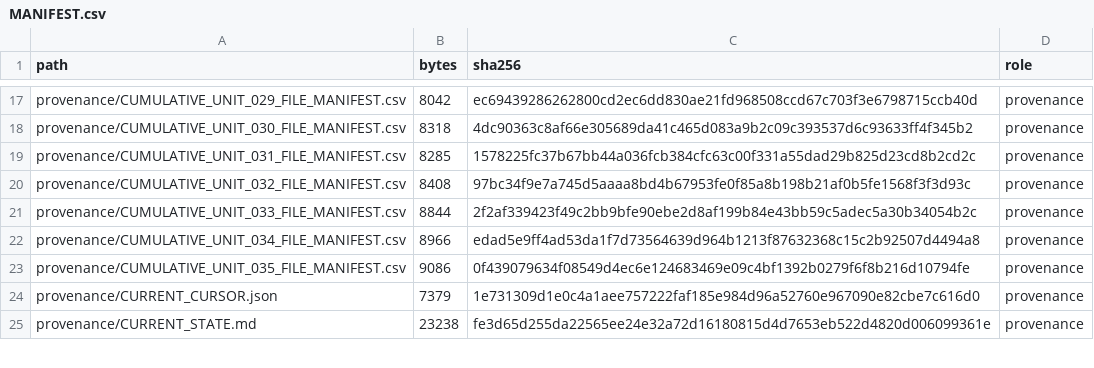
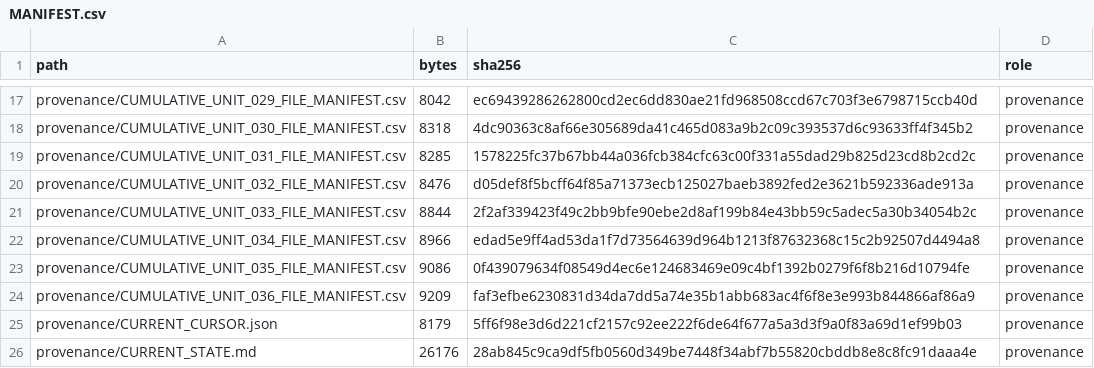
Before and after one commit to KokunoYumeto/metode-aljabar-jilid-2-id, a CSV file: MANIFEST.csv, drawn as a sheet; only a part is shown, gaps mark what is left out; the diff covers the shown part only.

```diff
--- a/MANIFEST.csv
+++ b/MANIFEST.csv
@@ -19,3 +19,3 @@ path,bytes,sha256,role
 "provenance/CUMULATIVE_UNIT_031_FILE_MANIFEST.csv",8285,1578225fc37b67bb44a036fcb384cfc63c00f331a55dad29b825d23cd8b2cd2c,provenance
-"provenance/CUMULATIVE_UNIT_032_FILE_MANIFEST.csv",8408,97bc34f9e7a745d5aaaa8bd4b67953fe0f85a8b198b21af0b5fe1568f3f3d93c,provenance
+"provenance/CUMULATIVE_UNIT_032_FILE_MANIFEST.csv",8476,d05def8f5bcff64f85a71373ecb125027baeb3892fed2e3621b592336ade913a,provenance
 "provenance/CUMULATIVE_UNIT_033_FILE_MANIFEST.csv",8844,2f2af339423f49c2bb9bfe90ebe2d8af199b84e43bb59c5adec5a30b34054b2c,provenance
@@ -23,3 +23,4 @@ path,bytes,sha256,role
 "provenance/CUMULATIVE_UNIT_035_FILE_MANIFEST.csv",9086,0f439079634f08549d4ec6e124683469e09c4bf1392b0279f6f8b216d10794fe,provenance
-"provenance/CURRENT_CURSOR.json",7379,1e731309d1e0c4a1aee757222faf185e984d96a52760e967090e82cbe7c616d0,provenance
-"provenance/CURRENT_STATE.md",23238,fe3d65d255da22565ee24e32a72d16180815d4d7653eb522d4820d006099361e,provenance
+"provenance/CUMULATIVE_UNIT_036_FILE_MANIFEST.csv",9209,faf3efbe6230831d34da7dd5a74e35b1abb683ac4f6f8e3e993b844866af86a9,provenance
+"provenance/CURRENT_CURSOR.json",8179,5ff6f98e3d6d221cf2157c92ee222f6de64f677a5a3d3f9a0f83a69d1ef99b03,provenance
+"provenance/CURRENT_STATE.md",26176,28ab845c9ca9df5fb0560d349be7448f34abf7b55820cbddb8e8c8fc91daaa4e,provenance
```
Also changed, not shown: 4 added rows and 25 edited cells elsewhere in this file, backend/terms.csv, provenance/SOURCE_CORRECTIONS.csv, 17 other files.
